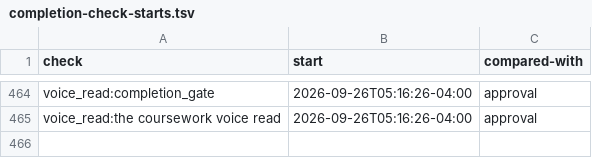
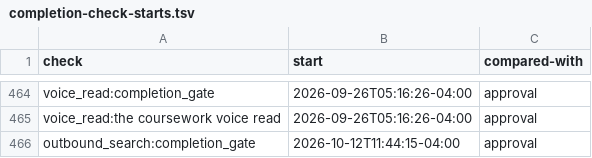
Before and after one commit to mshamblin5150-code/clinical-skills, a TSV file: reference/completion-check-starts.tsv, drawn as a sheet; only a part is shown, gaps mark what is left out; the diff names each change by its address in the sheet, - before the commit and + after, or states it on an @@ line.

Commit message:
Date the newly landed outbound-search completion gate (#1558)

```diff
--- a/reference/completion-check-starts.tsv
+++ b/reference/completion-check-starts.tsv
+row 466: outbound_search:completion_gate | 2026-10-12T11:44:15-04:00 | approval
```
Also changed, not shown: 2 other files.
